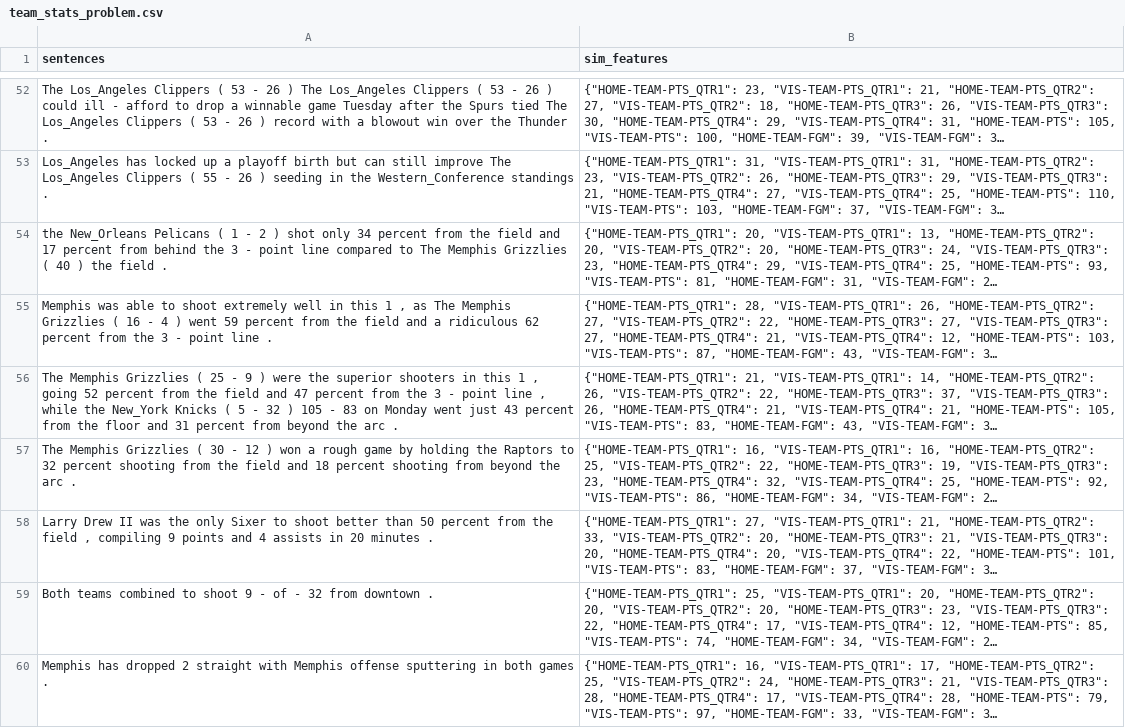
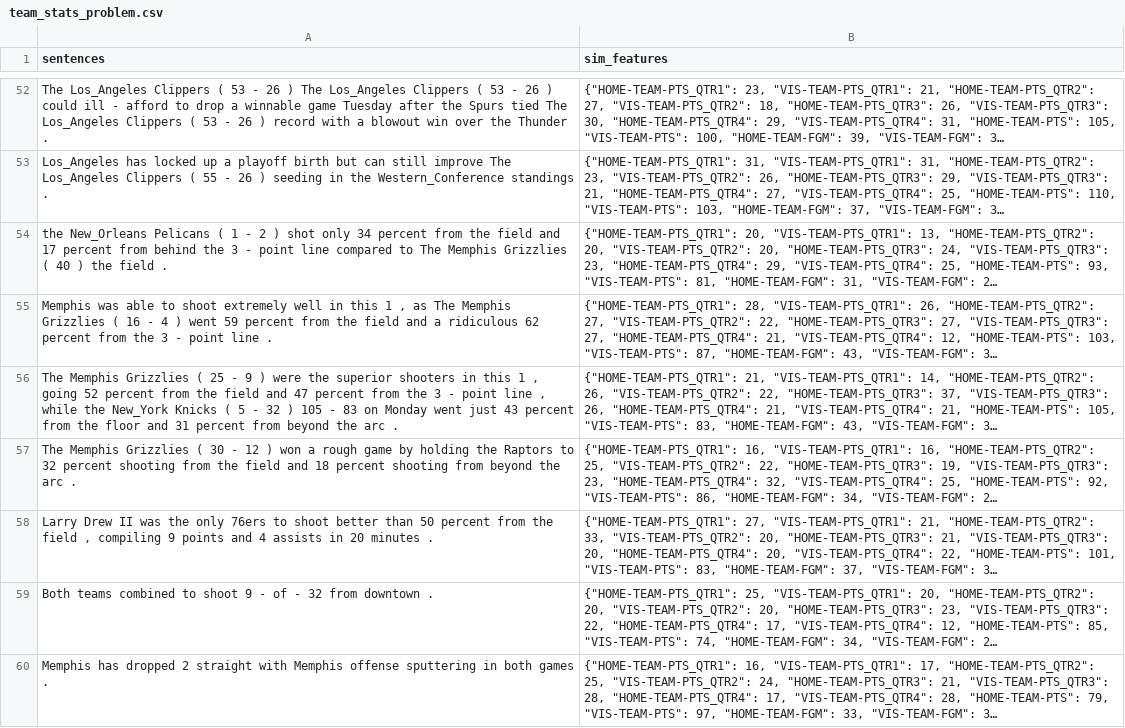
Before and after one commit to ashishu007/data2text-cbr, a CSV file: data/case_base/team_stats_problem.csv, drawn as a sheet; only a part is shown, gaps mark what is left out; long unchanged cells end in …; the diff covers the shown part only; the diff names each change by its address in the sheet, - before the commit and + after, or states it on an @@ line.

```diff
--- a/data/case_base/team_stats_problem.csv
+++ b/data/case_base/team_stats_problem.csv
-A58 (sentences): …the only Sixer to shoot…
+A58 (sentences): …the only 76ers to shoot…
```
Also changed, not shown: 4 edited cells elsewhere in this file, data/case_base/team_stats_solution.csv, 19 other files.
